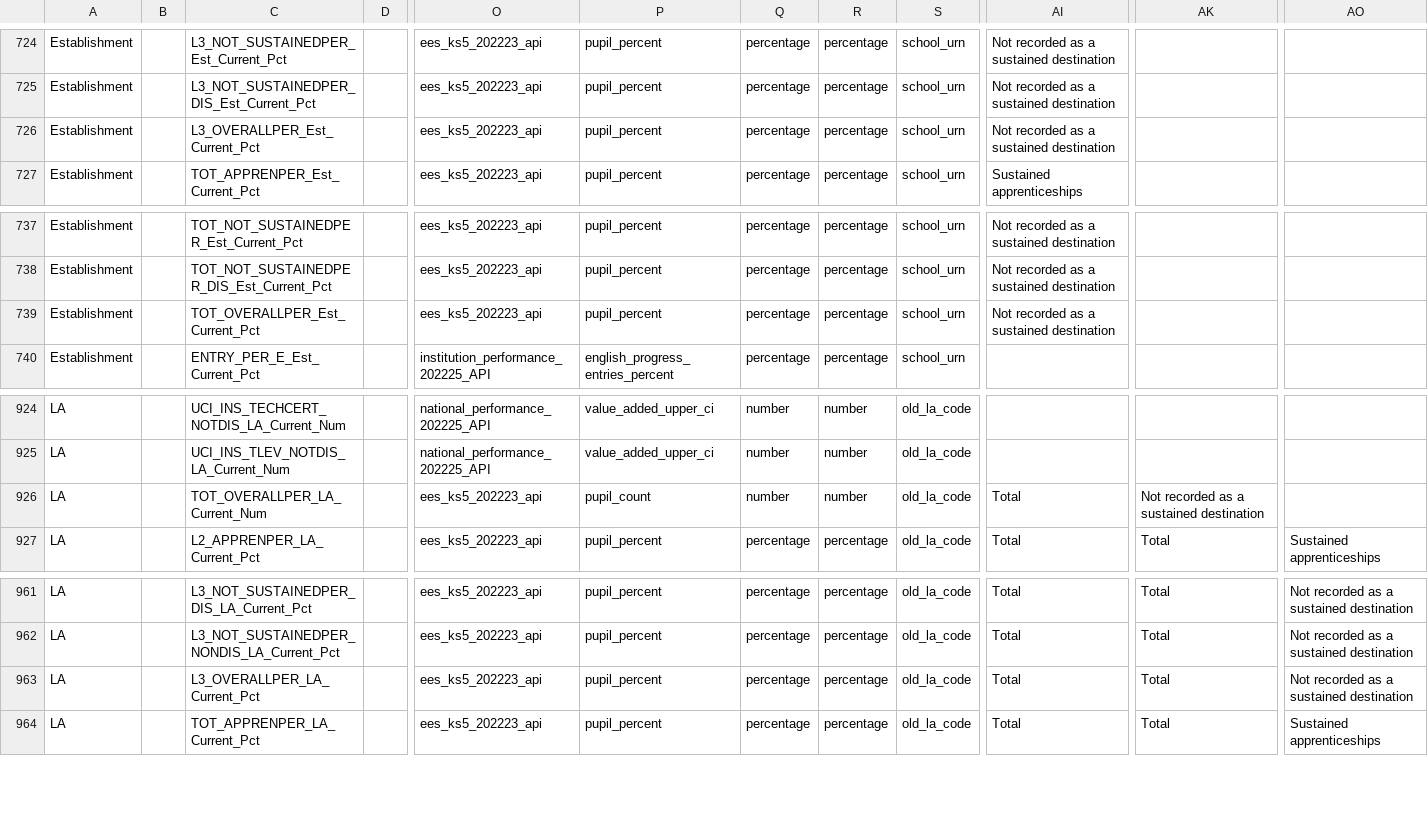
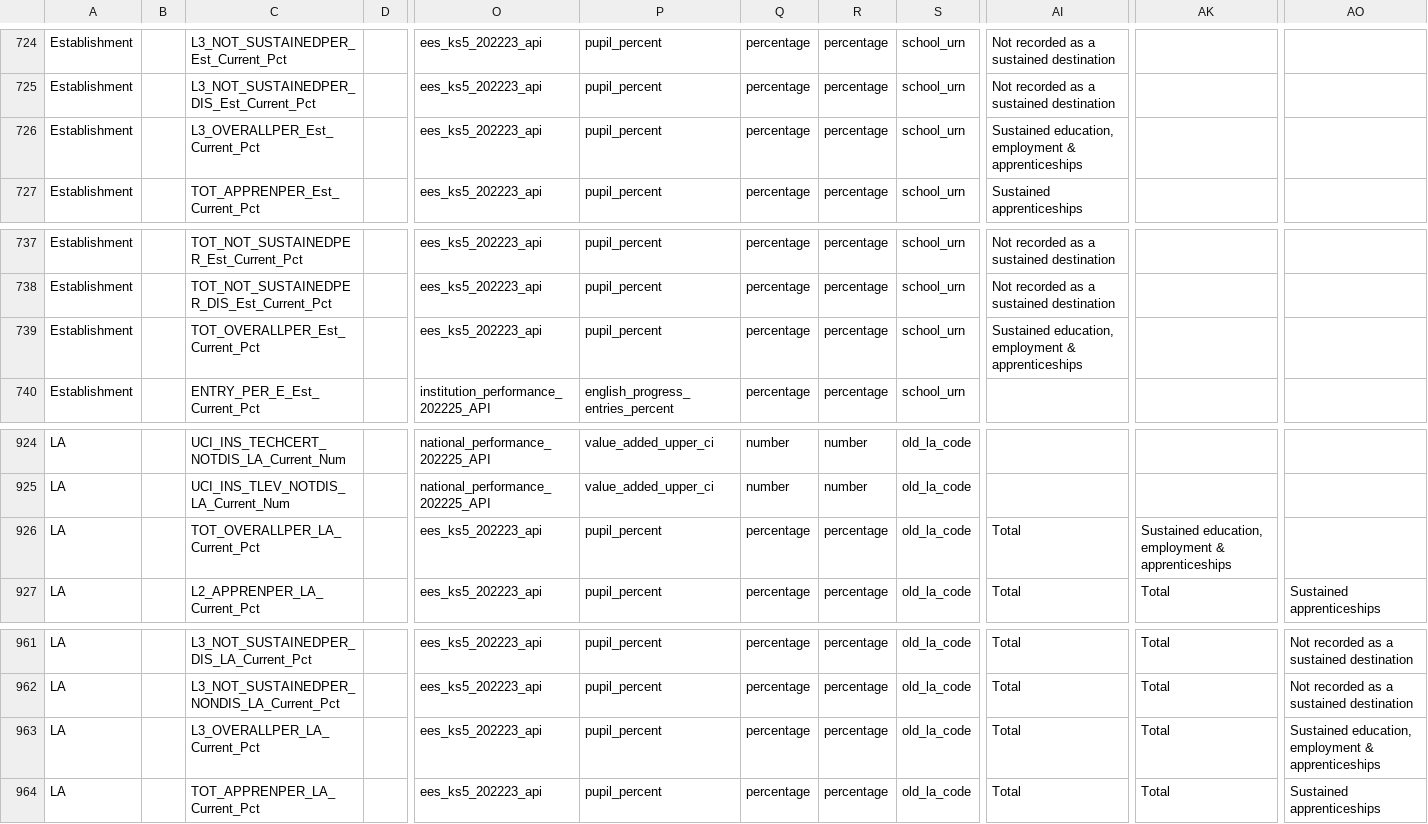
Before and after one commit to DFE-Digital/sap-public, a CSV file: SAPData/DataMap/datamap.csv, drawn as a sheet; only a part is shown, gaps mark what is left out; the diff names each change by its address in the sheet, - before the commit and + after, or states it on an @@ line.

Commit message:
fix rogue num instead of percentage & fix mapping of total overall ks5 destinations

```diff
--- a/SAPData/DataMap/datamap.csv
+++ b/SAPData/DataMap/datamap.csv
-AI726: Not recorded as a sustained destination
+AI726: Sustained education, employment & apprenticeships
-AI739: Not recorded as a sustained destination
+AI739: Sustained education, employment & apprenticeships
-C926: TOT_OVERALLPER_LA_Current_Num
+C926: TOT_OVERALLPER_LA_Current_Pct
-P926: pupil_count
+P926: pupil_percent
-Q926: number
+Q926: percentage
-R926: number
+R926: percentage
-AK926: Not recorded as a sustained destination
+AK926: Sustained education, employment & apprenticeships
-AO963: Not recorded as a sustained destination
+AO963: Sustained education, employment & apprenticeships
```
Also changed, not shown: 4 other files.
